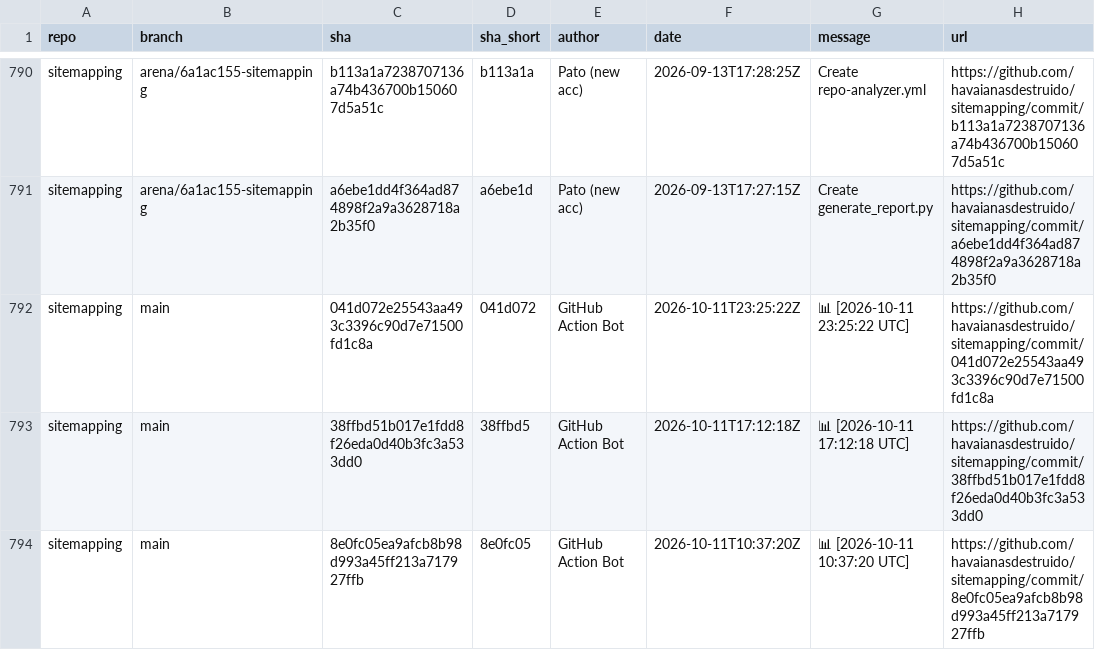
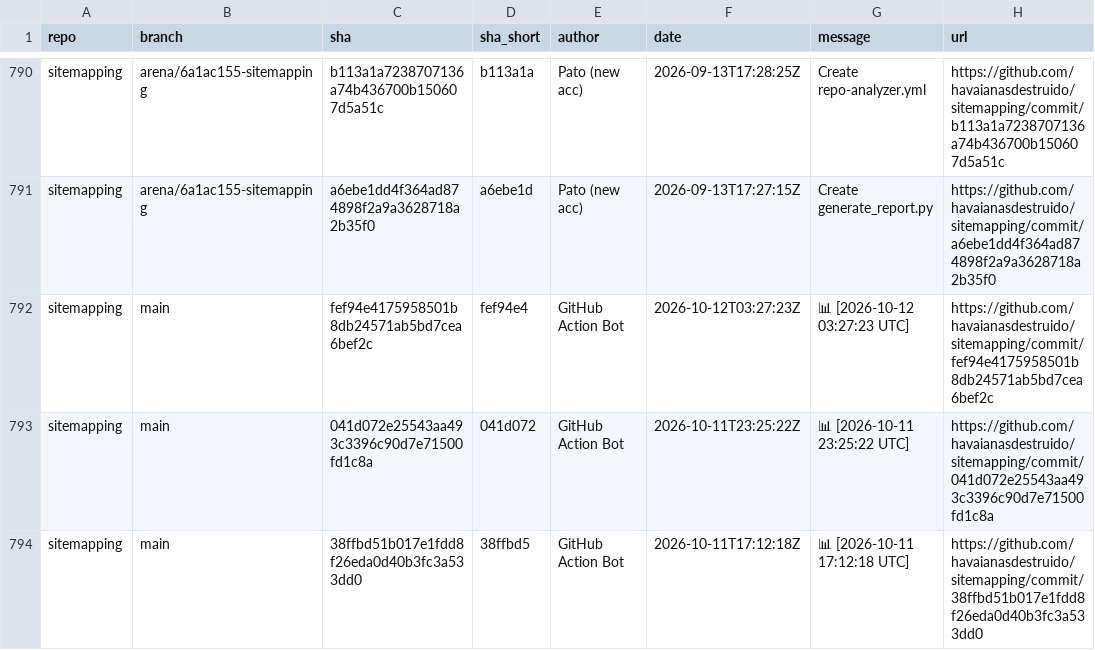
Before and after one commit to havaianasdestruido/sitemapping, a CSV file: reports/commits.csv, drawn as a sheet; only a part is shown, gaps mark what is left out; the shorter side is filled out with more unchanged rows; the diff covers the shown part only.

```diff
--- a/reports/commits.csv
+++ b/reports/commits.csv
@@ -791,2 +791,3 @@ sitemapping,arena/6a1ac155-sitemapping,b113a1a7238707136a74b436700b150607d5a51c,
 sitemapping,arena/6a1ac155-sitemapping,a6ebe1dd4f364ad874898f2a9a3628718a2b35f0,a6ebe1d,Pato (new acc),2026-09-13T17:27:15Z,Create generate_report.py,https://github.com/havaianasdestruido/sitemapping/commit/a6ebe1dd4f364ad874898f2a9a3628718a2b35f0
+sitemapping,main,fef94e4175958501b8db24571ab5bd7cea6bef2c,fef94e4,GitHub Action Bot,2026-10-12T03:27:23Z,📊 [2026-10-12 03:27:23 UTC],https://github.com/havaianasdestruido/sitemapping/commit/fef94e4175958501b8db24571ab5bd7cea6bef2c
 sitemapping,main,041d072e25543aa493c3396c90d7e71500fd1c8a,041d072,GitHub Action Bot,2026-10-11T23:25:22Z,📊 [2026-10-11 23:25:22 UTC],https://github.com/havaianasdestruido/sitemapping/commit/041d072e25543aa493c3396c90d7e71500fd1c8a
```
Also changed, not shown: 3 added rows, 4 removed rows and 31 edited cells elsewhere in this file, reports/branches.csv, reports/contributors.csv, 17 other files.
